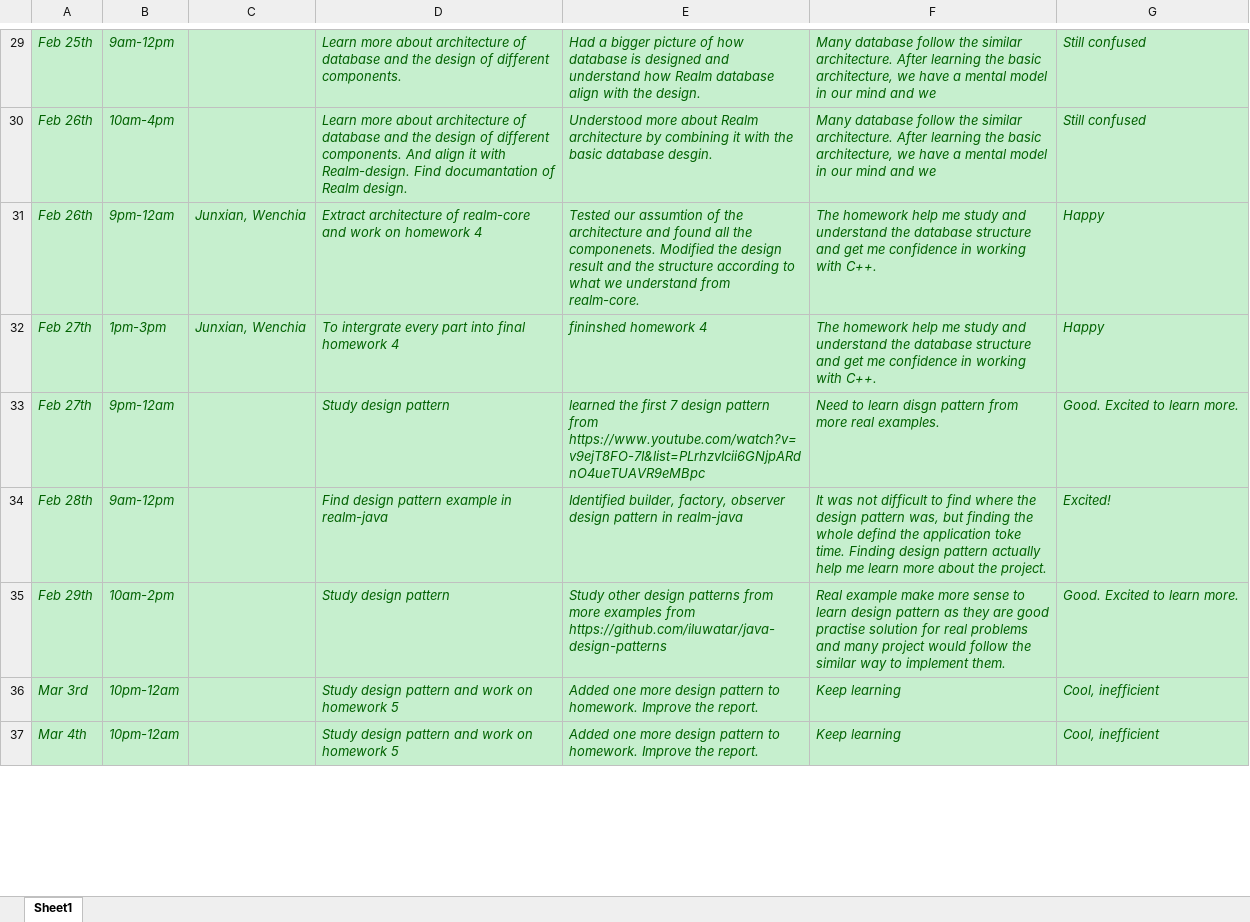
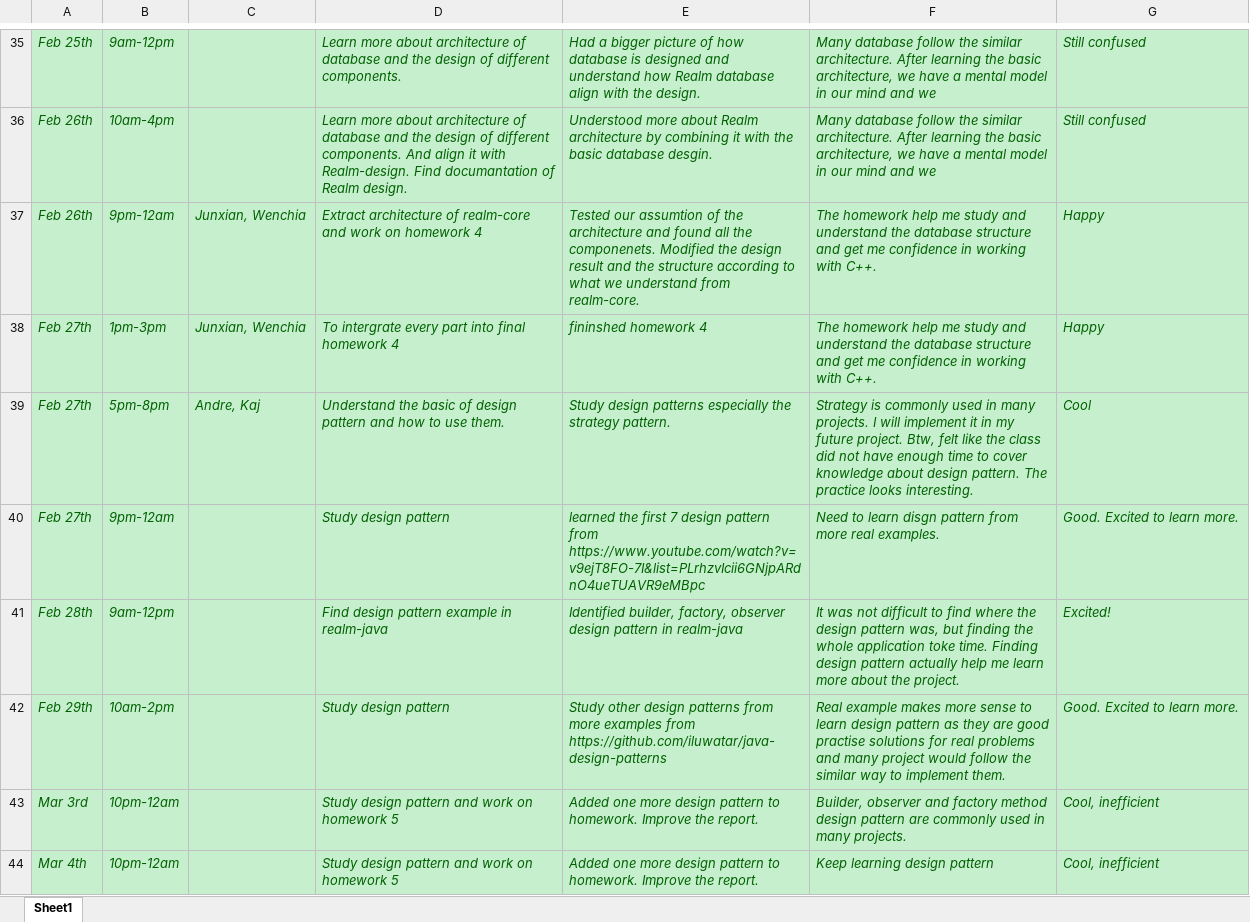
Before and after one commit to zihuaweng/W2020, an Excel workbook: diaries/diary-ZihuaWeng.xlsx, sheet Sheet1, drawn as a sheet; only a part is shown, gaps mark what is left out; values as stored, in another font and other column widths than the file's, no borders; addresses are those after the commit; the diff covers the shown part only; the diff names each change by its address in the sheet, - before the commit and + after, or states it on an @@ line.

```diff
--- a/diaries/diary-ZihuaWeng.xlsx (sheet Sheet1)
+++ b/diaries/diary-ZihuaWeng.xlsx (sheet Sheet1)
+row 39: Feb 27th | 5pm-8pm | Andre, Kaj | Understand the basic of design pattern and how to use them. | Study design patterns especially the strategy pattern. | Strategy is commonly used in many projects. I will implement it in my future project. Btw, felt like the class did not have enough time to cover knowledge about design pattern. The practice looks interesting. | Cool
-F41: …the whole defind the application toke…
+F41: …the whole application toke…
-F42: Real example make more sense to learn design pattern as they are good practise solution for real…
+F42: Real example makes more sense to learn design pattern as they are good practise solutions for real…
-F43: Keep learning
+F43: Builder, observer and factory method design pattern are commonly used in many projects.
-F44: Keep learning
+F44: Keep learning design pattern
```
Also changed, not shown: 11 added rows and 8 edited cells elsewhere in this sheet.
